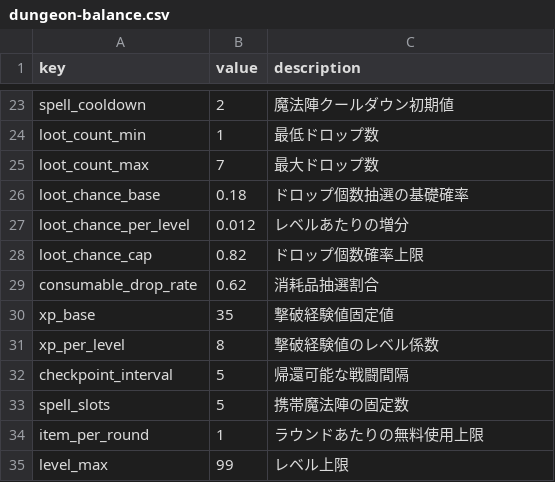
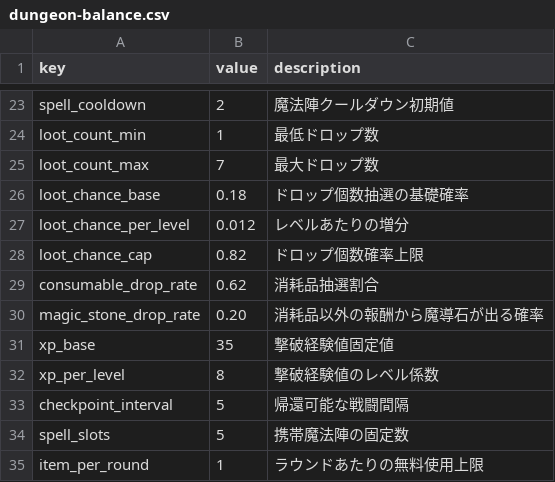
Before and after one commit to Katsuya100/magia-fantasy-larp-tool, a CSV file: assets/data/dungeon-balance.csv, drawn as a sheet; only a part is shown, gaps mark what is left out; the shorter side is filled out with more unchanged rows; the diff names each change by its address in the sheet, - before the commit and + after, or states it on an @@ line.

Commit message:
feat(dungeon): track returned layers and introduce magic-stone upgrades

```diff
--- a/assets/data/dungeon-balance.csv
+++ b/assets/data/dungeon-balance.csv
+row 30: magic_stone_drop_rate | 0.20 | 消耗品以外の報酬から魔導石が出る確率
```
Also changed, not shown: 8 other files.
